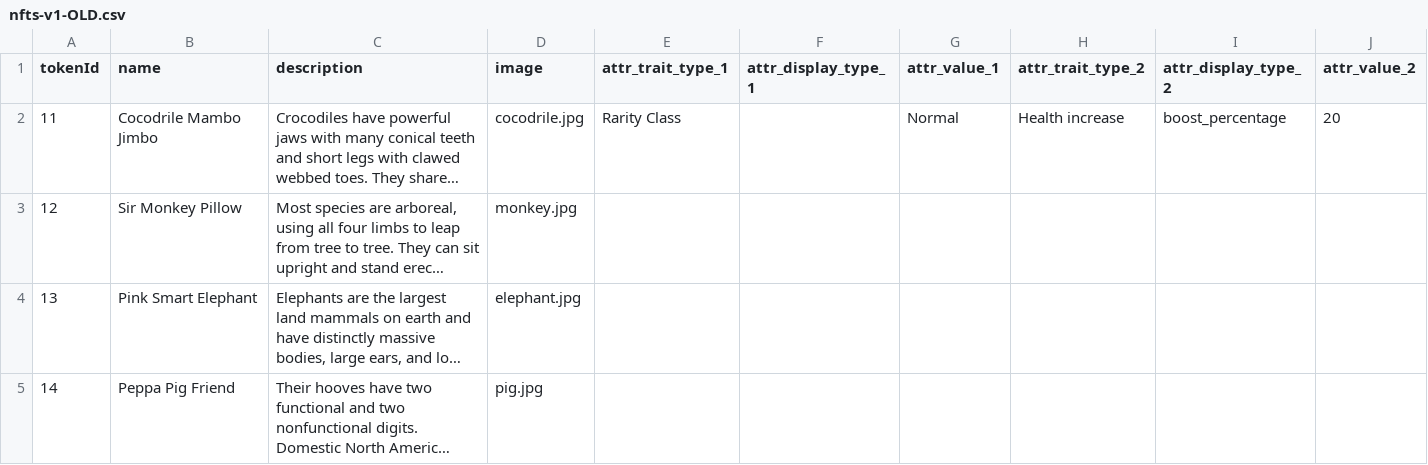
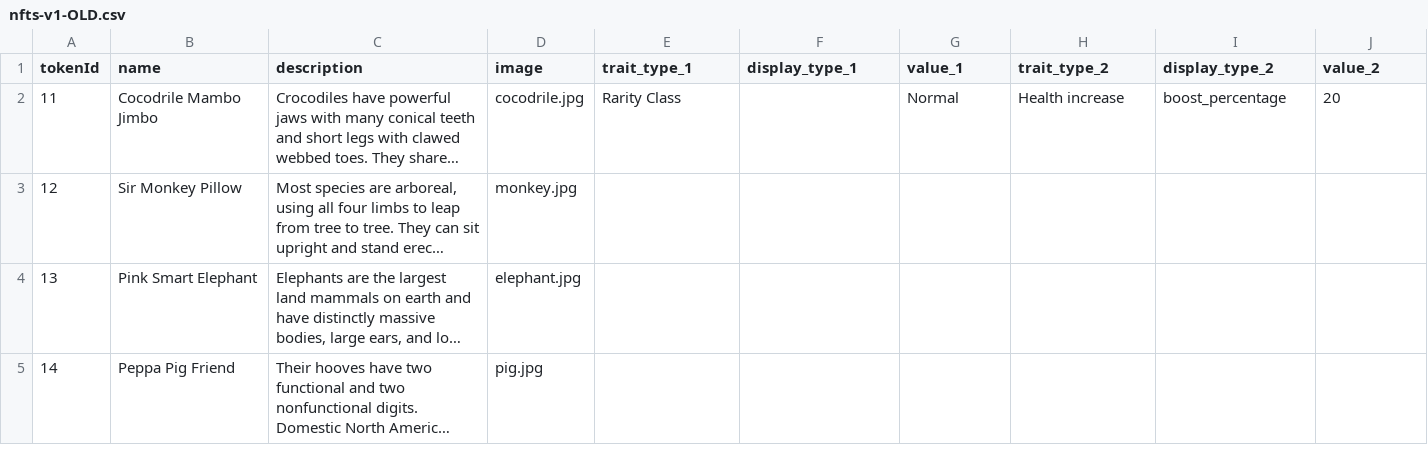
Before and after one commit to MintKnight/mintknight, a CSV file: assets/nfts-v1-OLD.csv, drawn as a sheet; only a part is shown; long unchanged cells end in …; the diff names each change by its address in the sheet, - before the commit and + after, or states it on an @@ line.

Commit message:
Improving upload nfts

```diff
--- a/assets/nfts-v1-OLD.csv
+++ b/assets/nfts-v1-OLD.csv
-E1: attr_trait_type_1
+E1: trait_type_1
-F1: attr_display_type_1
+F1: display_type_1
-G1: attr_value_1
+G1: value_1
-H1: attr_trait_type_2
+H1: trait_type_2
-I1: attr_display_type_2
+I1: display_type_2
-J1: attr_value_2
+J1: value_2
```
